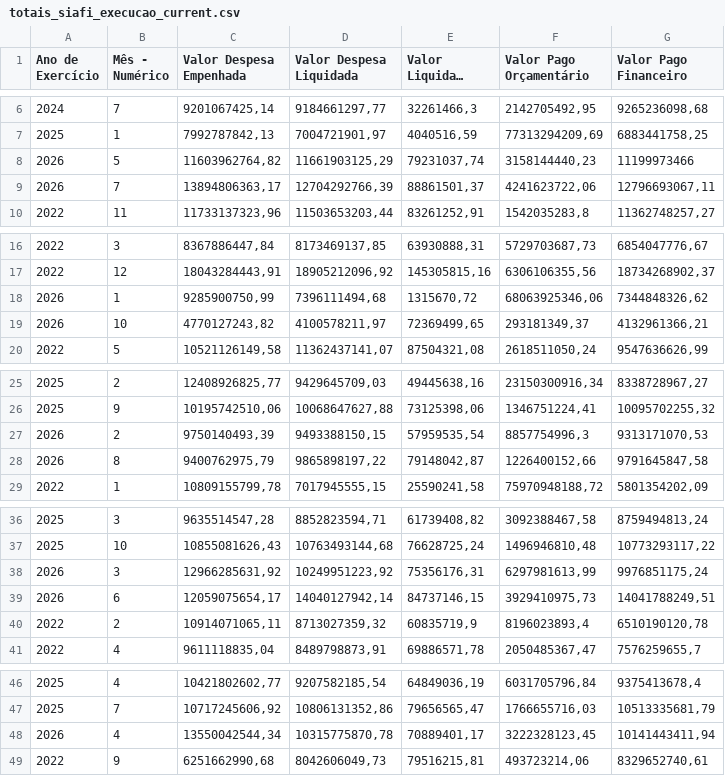
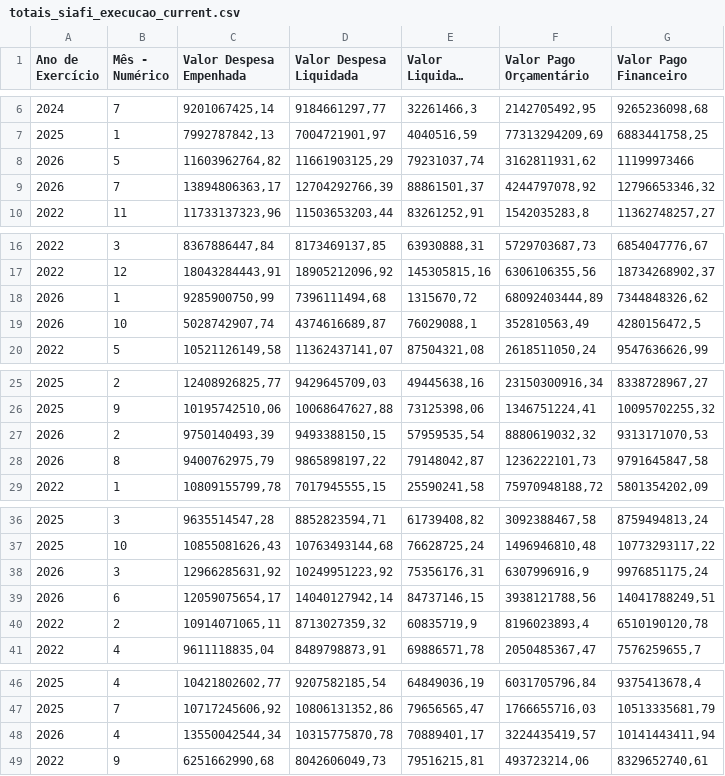
Before and after one commit to splor-mg/dados-totais-armazem-siafi, a CSV file: data-raw/totais_siafi_execucao_current.csv, drawn as a sheet; only a part is shown, gaps mark what is left out; long unchanged cells end in …; the diff covers the shown part only.

```diff
--- a/data-raw/totais_siafi_execucao_current.csv
+++ b/data-raw/totais_siafi_execucao_current.csv
@@ -7,4 +7,4 @@
 "2025","1","7992787842,13","7004721901,97","4040516,59","77313294209,69","6883441758,25"
-"2026","5","11603962764,82","11661903125,29","79231037,74","3158144440,23","11199973466"
-"2026","7","13894806363,17","12704292766,39","88861501,37","4241623722,06","12796693067,11"
+"2026","5","11603962764,82","11661903125,29","79231037,74","3162811931,62","11199973466"
+"2026","7","13894806363,17","12704292766,39","88861501,37","4244797078,92","12796653346,32"
 "2022","11","11733137323,96","11503653203,44","83261252,91","1542035283,8","11362748257,27"
@@ -17,4 +17,4 @@
 "2022","12","18043284443,91","18905212096,92","145305815,16","6306106355,56","18734268902,37"
-"2026","1","9285900750,99","7396111494,68","1315670,72","68063925346,06","7344848326,62"
-"2026","10","4770127243,82","4100578211,97","72369499,65","293181349,37","4132961366,21"
+"2026","1","9285900750,99","7396111494,68","1315670,72","68092403444,89","7344848326,62"
+"2026","10","5028742907,74","4374616689,87","76029088,1","352810563,49","4280156472,5"
 "2022","5","10521126149,58","11362437141,07","87504321,08","2618511050,24","9547636626,99"
@@ -26,4 +26,4 @@
 "2025","9","10195742510,06","10068647627,88","73125398,06","1346751224,41","10095702255,32"
-"2026","2","9750140493,39","9493388150,15","57959535,54","8857754996,3","9313171070,53"
-"2026","8","9400762975,79","9865898197,22","79148042,87","1226400152,66","9791645847,58"
+"2026","2","9750140493,39","9493388150,15","57959535,54","8880619032,32","9313171070,53"
+"2026","8","9400762975,79","9865898197,22","79148042,87","1236222101,73","9791645847,58"
 "2022","1","10809155799,78","7017945555,15","25590241,58","75970948188,72","5801354202,09"
@@ -37,4 +37,4 @@
 "2025","10","10855081626,43","10763493144,68","76628725,24","1496946810,48","10773293117,22"
-"2026","3","12966285631,92","10249951223,92","75356176,31","6297981613,99","9976851175,24"
-"2026","6","12059075654,17","14040127942,14","84737146,15","3929410975,73","14041788249,51"
+"2026","3","12966285631,92","10249951223,92","75356176,31","6307996916,9","9976851175,24"
+"2026","6","12059075654,17","14040127942,14","84737146,15","3938121788,56","14041788249,51"
 "2022","2","10914071065,11","8713027359,32","60835719,9","8196023893,4","6510190120,78"
@@ -47,3 +47,3 @@
 "2025","7","10717245606,92","10806131352,86","79656565,47","1766655716,03","10513335681,79"
-"2026","4","13550042544,34","10315775870,78","70889401,17","3222328123,45","10141443411,94"
+"2026","4","13550042544,34","10315775870,78","70889401,17","3224435419,57","10141443411,94"
 "2022","9","6251662990,68","8042606049,73","79516215,81","493723214,06","8329652740,61"
```
Also changed, not shown: 1 edited cell elsewhere in this file, data-raw/totais_siafi_execucao_cota_current.csv, data-raw/totais_siafi_restos_pagar.csv, 4 other files.
